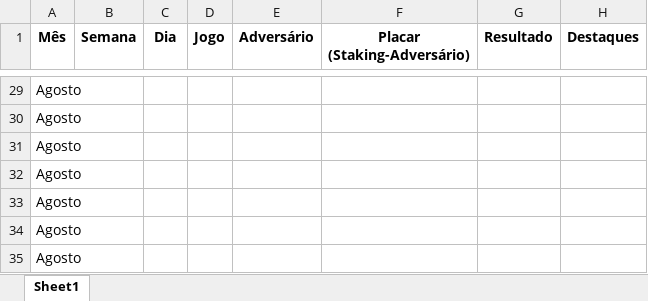
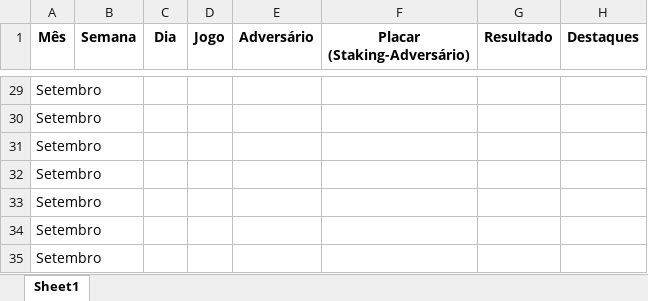
Before and after one commit to ygioyz/stakingrise, an Excel workbook: staking_rise_resultados.xlsx, sheet Sheet1, drawn as a sheet; only a part is shown, gaps mark what is left out; values as stored, in another font and other column widths than the file's, no borders; the diff covers the shown part only; the diff names each change by its address in the sheet, - before the commit and + after, or states it on an @@ line.

```diff
--- a/staking_rise_resultados.xlsx (sheet Sheet1)
+++ b/staking_rise_resultados.xlsx (sheet Sheet1)
-A29:A35 (Mês): Agosto
+A29:A35 (Mês): Setembro
```
Also changed, not shown: 5 added rows, 5 removed rows and 28 edited cells elsewhere in this sheet, staking_rise_dashboard_jogadores.xlsx, staking_rise_gerais.xlsx.
